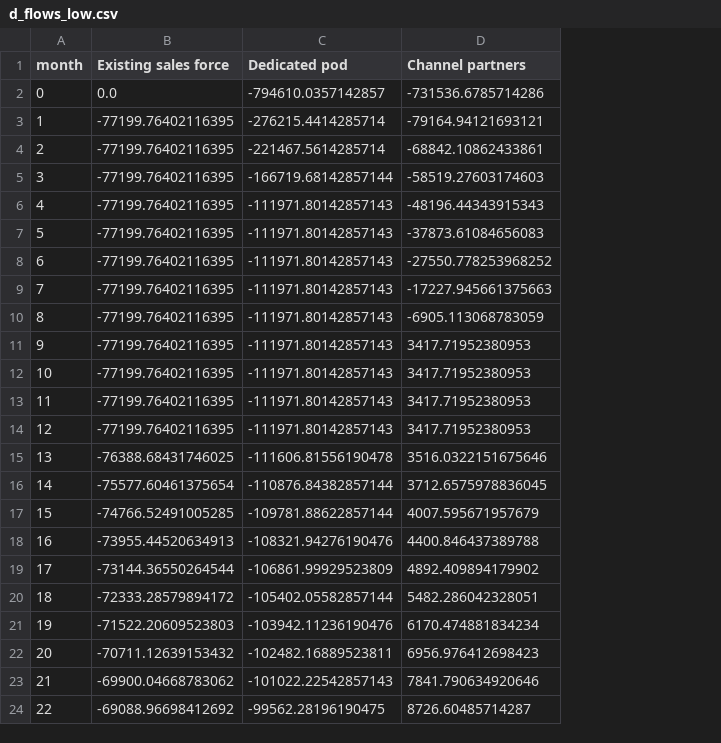
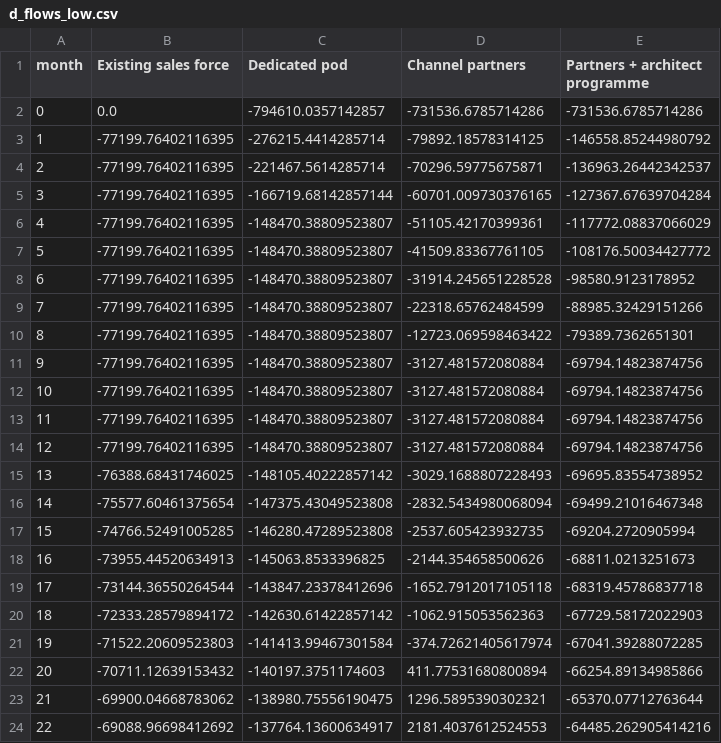
Before and after one commit to anvesha2402/sales-coverage-optimizer, a CSV file: data/results/d_flows_low.csv, drawn as a sheet; only a part is shown; the diff covers the shown part only; the diff names each change by its address in the sheet, - before the commit and + after, or states it on an @@ line.

```diff
--- a/data/results/d_flows_low.csv
+++ b/data/results/d_flows_low.csv
+column E (Partners + architect programme), rows 2-24: -731536.6785714286 | -146558.85244980792 | -136963.26442342537 | -127367.67639704284 | -117772.08837066029 | -108176.50034427772 | -98580.9123178952 | -88985.32429151266 | -79389.7362651301 | -69794.14823874756 | -69794.14823874756 | -69794.14823874756 | -69794.14823874756 | -69695.83554738952 | -69499.21016467348 | -69204.2720905994 | -68811.0213251673 | -68319.45786837718 | -67729.58172022903 | -67041.39288072285 | -66254.89134985866 | -65370.07712763644 | -64485.262905414216
-D3 (Channel partners): -79164.94121693121
+D3 (Channel partners): -79892.18578314125
-D4 (Channel partners): -68842.10862433861
+D4 (Channel partners): -70296.59775675871
-D5 (Channel partners): -58519.27603174603
+D5 (Channel partners): -60701.009730376165
-C6:C14 (Dedicated pod): -111971.80142857143
+C6:C14 (Dedicated pod): -148470.38809523807
-D6 (Channel partners): -48196.44343915343
+D6 (Channel partners): -51105.42170399361
-D7 (Channel partners): -37873.61084656083
+D7 (Channel partners): -41509.83367761105
-D8 (Channel partners): -27550.778253968252
+D8 (Channel partners): -31914.245651228528
-D9 (Channel partners): -17227.945661375663
+D9 (Channel partners): -22318.65762484599
-D10 (Channel partners): -6905.113068783059
+D10 (Channel partners): -12723.069598463422
-D11:D14 (Channel partners): 3417.71952380953
+D11:D14 (Channel partners): -3127.481572080884
-C15 (Dedicated pod): -111606.81556190478
+C15 (Dedicated pod): -148105.40222857142
-D15 (Channel partners): 3516.0322151675646
+D15 (Channel partners): -3029.1688807228493
-C16 (Dedicated pod): -110876.84382857144
+C16 (Dedicated pod): -147375.43049523808
-D16 (Channel partners): 3712.6575978836045
+D16 (Channel partners): -2832.5434980068094
-C17 (Dedicated pod): -109781.88622857144
+C17 (Dedicated pod): -146280.47289523808
-D17 (Channel partners): 4007.595671957679
+D17 (Channel partners): -2537.605423932735
-C18 (Dedicated pod): -108321.94276190476
+C18 (Dedicated pod): -145063.8533396825
-D18 (Channel partners): 4400.846437389788
+D18 (Channel partners): -2144.354658500626
-C19 (Dedicated pod): -106861.99929523809
+C19 (Dedicated pod): -143847.23378412696
-D19 (Channel partners): 4892.409894179902
+D19 (Channel partners): -1652.7912017105118
-C20 (Dedicated pod): -105402.05582857144
+C20 (Dedicated pod): -142630.61422857142
-D20 (Channel partners): 5482.286042328051
+D20 (Channel partners): -1062.915053562363
-C21 (Dedicated pod): -103942.11236190476
+C21 (Dedicated pod): -141413.99467301584
-D21 (Channel partners): 6170.474881834234
+D21 (Channel partners): -374.72621405617974
-C22 (Dedicated pod): -102482.16889523811
+C22 (Dedicated pod): -140197.3751174603
-D22 (Channel partners): 6956.976412698423
+D22 (Channel partners): 411.77531680800894
-C23 (Dedicated pod): -101022.22542857143
+C23 (Dedicated pod): -138980.75556190475
-D23 (Channel partners): 7841.790634920646
+D23 (Channel partners): 1296.5895390302321
-C24 (Dedicated pod): -99562.28196190475
+C24 (Dedicated pod): -137764.13600634917
-D24 (Channel partners): 8726.60485714287
+D24 (Channel partners): 2181.4037612524553
```
Also changed, not shown: 4 edited cells elsewhere in this file, data/results/a_yoy.csv, data/results/b_spectrum.csv, 32 other files.
